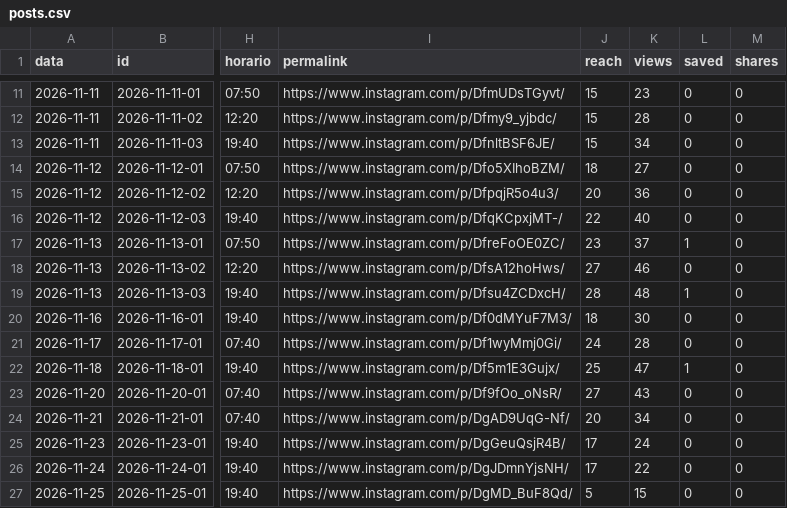
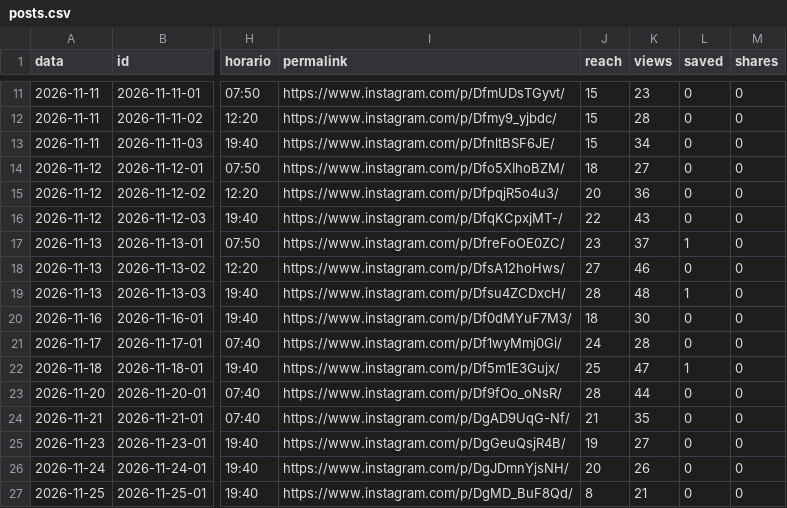
Before and after one commit to jordanobvivan97/protocolo-zero-auto, a CSV file: metricas/posts.csv, drawn as a sheet; only a part is shown, gaps mark what is left out; the diff names each change by its address in the sheet, - before the commit and + after, or states it on an @@ line.

```diff
--- a/metricas/posts.csv
+++ b/metricas/posts.csv
-K16 (views): 40
+K16 (views): 43
-J23 (reach): 27
+J23 (reach): 28
-K23 (views): 43
+K23 (views): 44
-J24 (reach): 20
+J24 (reach): 21
-K24 (views): 34
+K24 (views): 35
-J25 (reach): 17
+J25 (reach): 19
-K25 (views): 24
+K25 (views): 27
-J26 (reach): 17
+J26 (reach): 20
-K26 (views): 22
+K26 (views): 26
-J27 (reach): 5
+J27 (reach): 8
-K27 (views): 15
+K27 (views): 21
```
Also changed, not shown: metricas/conta.csv, 1 other file.
